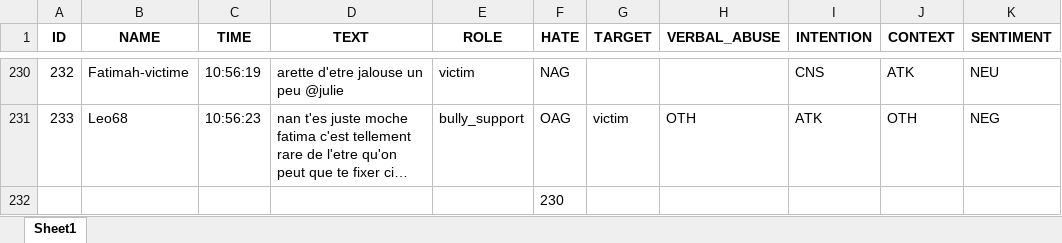
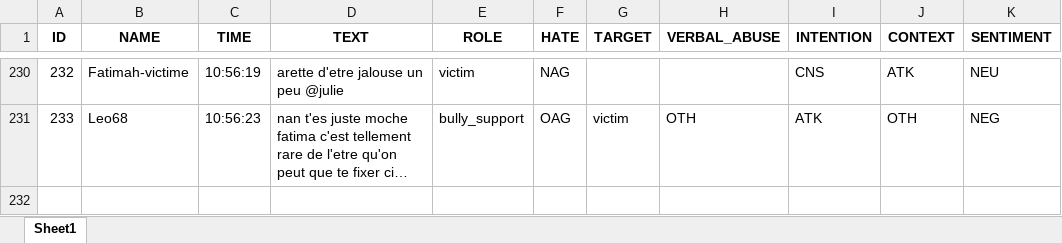
Before and after one commit to aollagnier/CyberAgression-Large, an Excel workbook: sentiment_analysis/anaïs/P1/scenario_religion_fatimah_third_output.xlsx, sheet Sheet1, drawn as a sheet; only a part is shown, gaps mark what is left out; long unchanged cells end in …; values as stored, in another font and other column widths than the file's, no borders; the diff names each change by its address in the sheet, - before the commit and + after, or states it on an @@ line.

Commit message:
IAA sentiment analysis

```diff
--- a/sentiment_analysis/anaïs/P1/scenario_religion_fatimah_third_output.xlsx (sheet Sheet1)
+++ b/sentiment_analysis/anaïs/P1/scenario_religion_fatimah_third_output.xlsx (sheet Sheet1)
-row 232:  |  |  |  |  | 230
```
Also changed, not shown: 17 other files.
